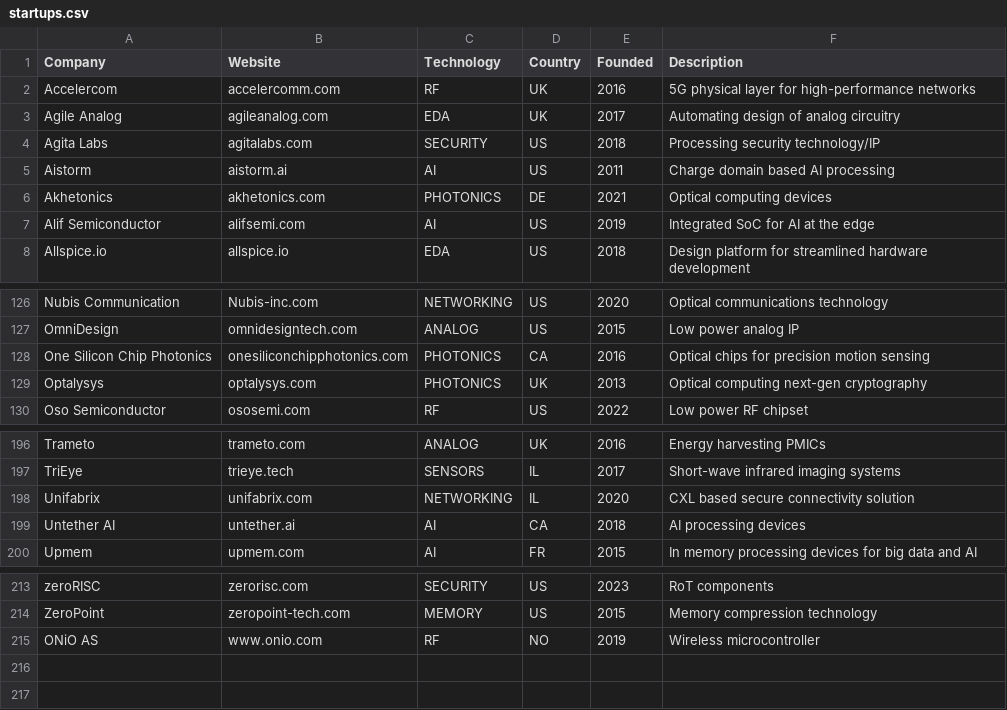
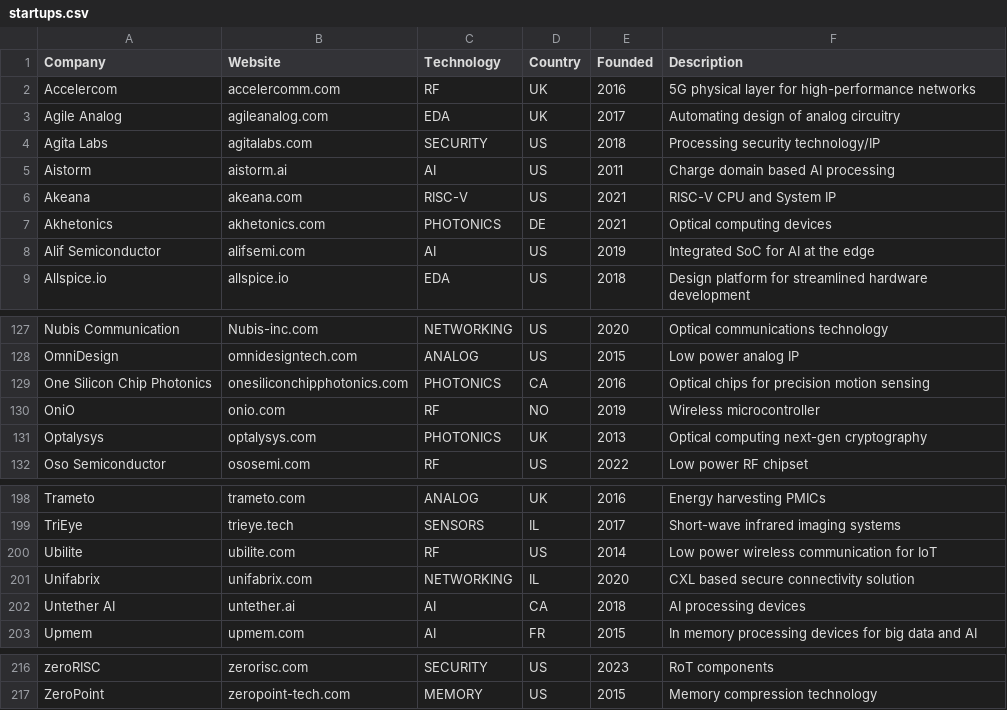
Before and after one commit to aolofsson/awesome-semiconductor-startups, a CSV file: startups.csv, drawn as a sheet; only a part is shown, gaps mark what is left out.

Commit message:
Addding akeana, fixing out of order list

```diff
--- a/startups.csv
+++ b/startups.csv
@@ -5,2 +5,3 @@ Agita Labs,agitalabs.com,SECURITY,US,2018,Processing security technology/IP
 Aistorm,aistorm.ai,AI,US,2011,Charge domain based AI processing
+Akeana,akeana.com,RISC-V,US,2021,RISC-V CPU and System IP
 Akhetonics,akhetonics.com,PHOTONICS,DE,2021,Optical computing devices
@@ -128,2 +129,3 @@ OmniDesign,omnidesigntech.com,ANALOG,US,2015,Low power analog IP
 One Silicon Chip Photonics,onesiliconchipphotonics.com,PHOTONICS,CA,2016,Optical chips for precision motion sensing
+OniO,onio.com,RF,NO,2019,Wireless microcontroller
 Optalysys,optalysys.com,PHOTONICS,UK,2013,Optical computing next-gen cryptography
@@ -197,2 +199,3 @@ Trameto,trameto.com,ANALOG,UK,2016,Energy harvesting PMICs
 TriEye,trieye.tech,SENSORS,IL,2017,Short-wave infrared imaging systems
+Ubilite,ubilite.com,RF,US,2014,Low power wireless communication for IoT
 Unifabrix,unifabrix.com,NETWORKING,IL,2020,CXL based secure connectivity solution
@@ -214,2 +217 @@ zeroRISC,zerorisc.com,SECURITY,US,2023,RoT components
 ZeroPoint,zeropoint-tech.com,MEMORY,US,2015,Memory compression technology
-ONiO AS,www.onio.com,RF,NO,2019,Wireless microcontroller
```
Also changed, not shown: 1 other file.
